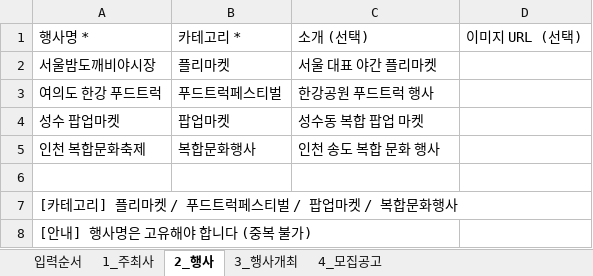
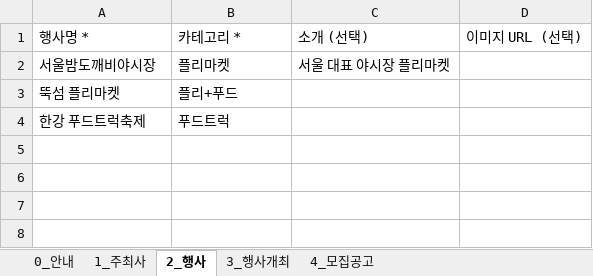
Before and after one commit to leearo9528-creator/FLIT, an Excel workbook: public/data_template.xlsx, sheet 2_행사, drawn as a sheet; values as stored, in another font and other column widths than the file's, no borders; removed rows and columns are numbered as before the commit, all else as after; the diff names each change by its address in the sheet, - before the commit and + after, or states it on an @@ line.

```diff
--- a/public/data_template.xlsx (sheet 2_행사)
+++ b/public/data_template.xlsx (sheet 2_행사)
-sheet tab: 입력순서
+sheet tab: 0_안내
-C2: 서울 대표 야간 플리마켓
+C2: 서울 대표 야시장 플리마켓
-row 3: 여의도 한강 푸드트럭 | 푸드트럭페스티벌 | 한강공원 푸드트럭 행사
-row 4: 성수 팝업마켓 | 팝업마켓 | 성수동 복합 팝업 마켓
-row 5: 인천 복합문화축제 | 복합문화행사 | 인천 송도 복합 문화 행사
-row 3: (empty)
+row 3: 뚝섬 플리마켓 | 플리+푸드
-row 7: [카테고리] 플리마켓 / 푸드트럭페스티벌 / 팝업마켓 / 복합문화행사
-row 8: [안내] 행사명은 고유해야 합니다 (중복 불가)
+row 4: 한강 푸드트럭축제 | 푸드트럭
```
Also changed, not shown: sheet 0_안내, sheet 3_행사개최, sheet 4_모집공고, sheet 1_주최사, 14 other files.
